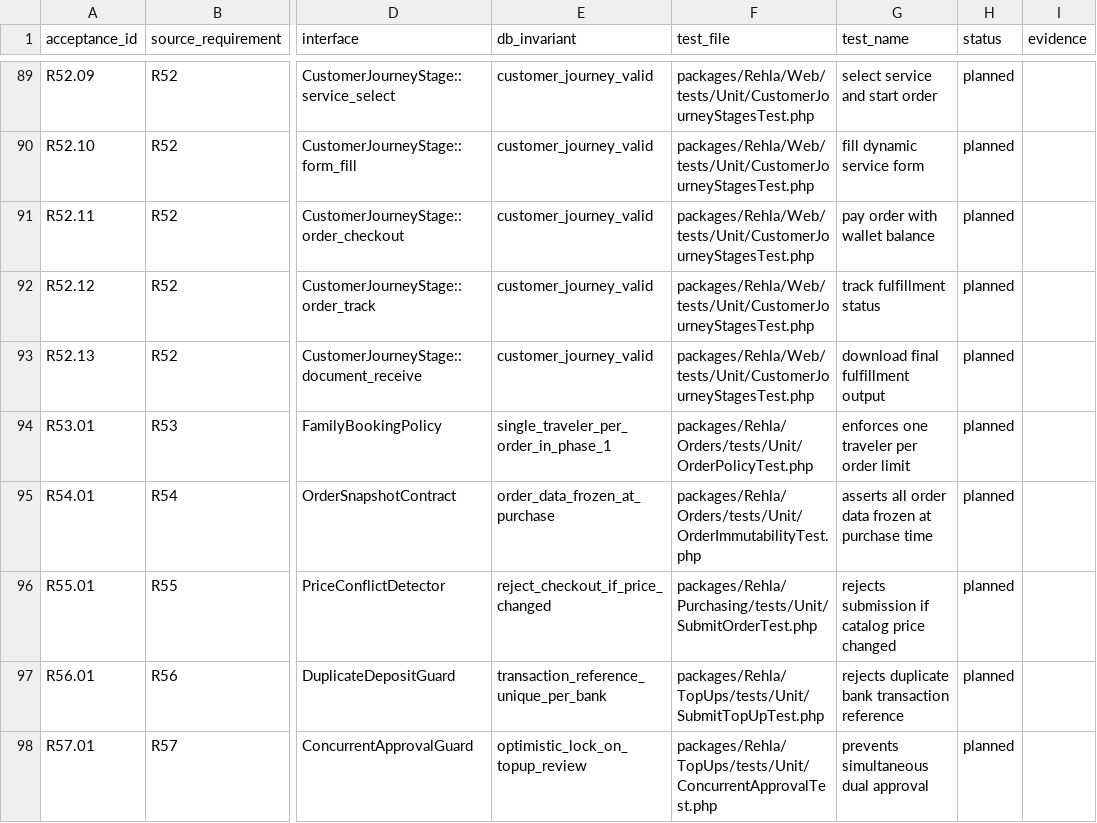
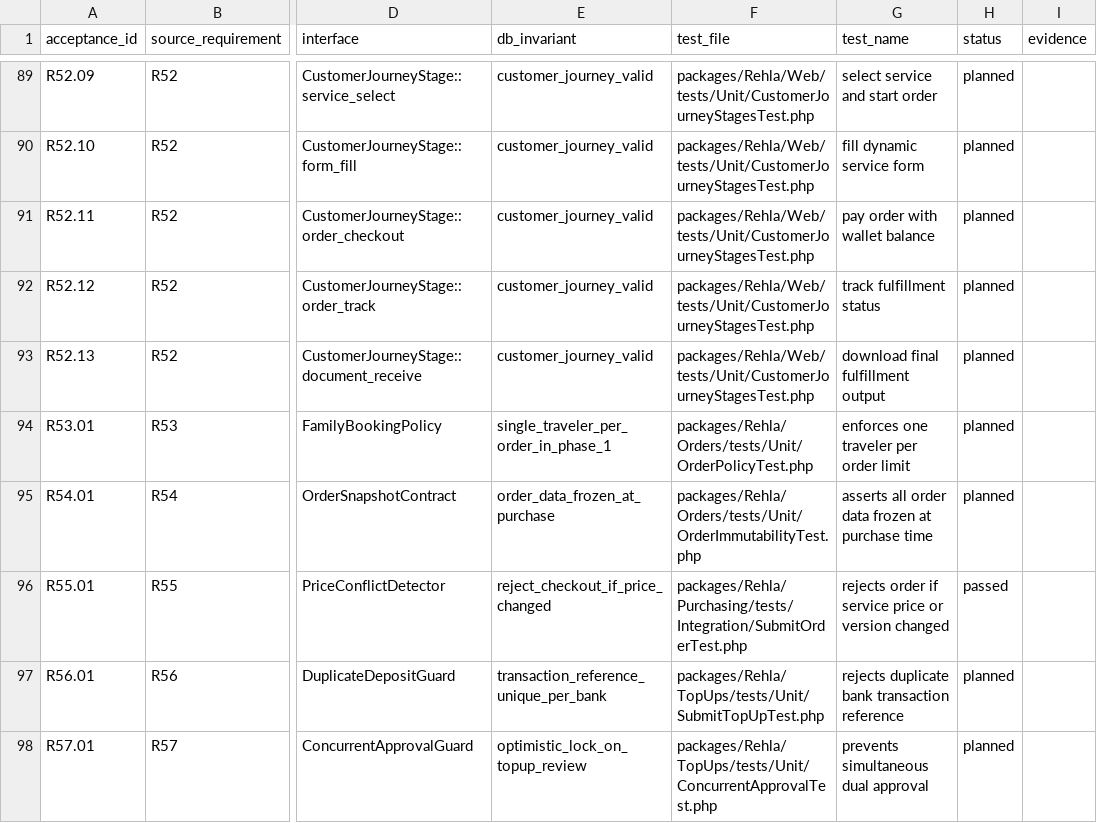
Before and after one commit to nasoomaa/rehla3, a CSV file: docs/requirements/rehla-phase-1-acceptance.csv, drawn as a sheet; only a part is shown, gaps mark what is left out; the diff covers the shown part only; the diff names each change by its address in the sheet, - before the commit and + after, or states it on an @@ line.

Commit message:
feat(purchasing): submit orders atomically and idempotently

```diff
--- a/docs/requirements/rehla-phase-1-acceptance.csv
+++ b/docs/requirements/rehla-phase-1-acceptance.csv
-F96 (test_file): packages/Rehla/Purchasing/tests/Unit/SubmitOrderTest.php
+F96 (test_file): packages/Rehla/Purchasing/tests/Integration/SubmitOrderTest.php
-G96 (test_name): rejects submission if catalog price changed
+G96 (test_name): rejects order if service price or version changed
-H96 (status): planned
+H96 (status): passed
```
Also changed, not shown: 24 edited cells elsewhere in this file, 19 other files.
